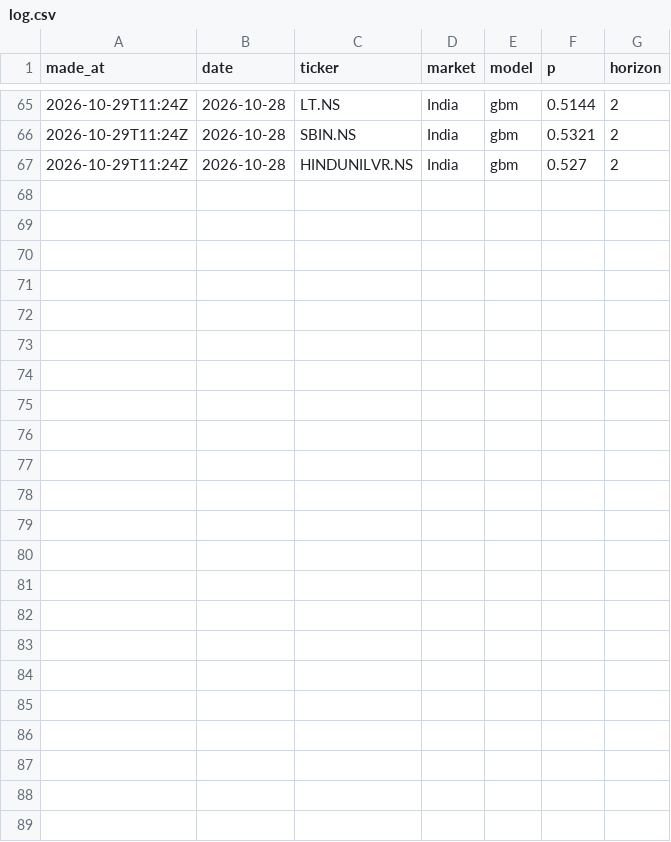
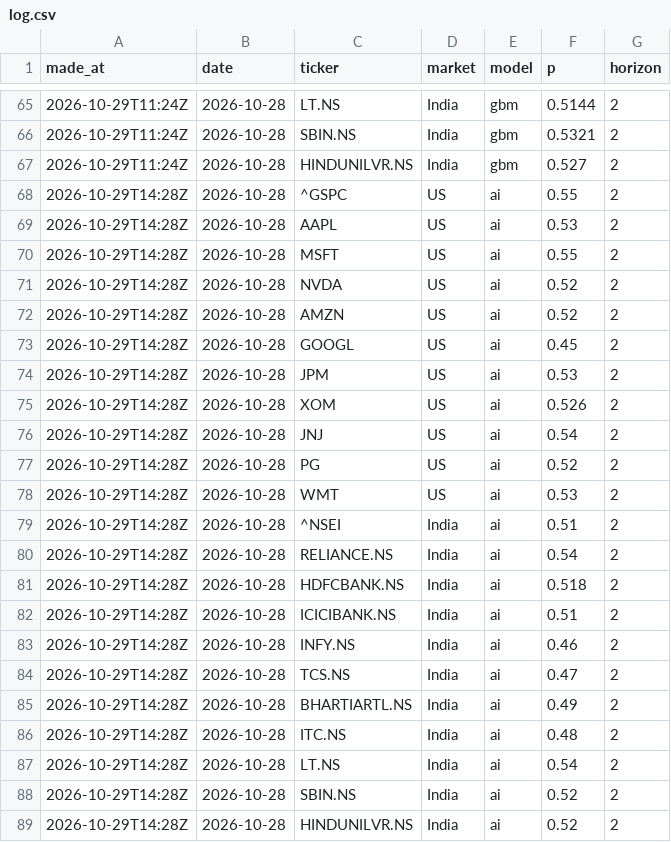
Before and after one commit to Prabhupadhar/marketresearch, a CSV file: forecasts/log.csv, drawn as a sheet; only a part is shown, gaps mark what is left out.

```diff
--- a/forecasts/log.csv
+++ b/forecasts/log.csv
@@ -67 +67,23 @@ made_at,date,ticker,market,model,p,horizon
 2026-10-29T11:24Z,2026-10-28,HINDUNILVR.NS,India,gbm,0.527,2
+2026-10-29T14:28Z,2026-10-28,^GSPC,US,ai,0.55,2
+2026-10-29T14:28Z,2026-10-28,AAPL,US,ai,0.53,2
+2026-10-29T14:28Z,2026-10-28,MSFT,US,ai,0.55,2
+2026-10-29T14:28Z,2026-10-28,NVDA,US,ai,0.52,2
+2026-10-29T14:28Z,2026-10-28,AMZN,US,ai,0.52,2
+2026-10-29T14:28Z,2026-10-28,GOOGL,US,ai,0.45,2
+2026-10-29T14:28Z,2026-10-28,JPM,US,ai,0.53,2
+2026-10-29T14:28Z,2026-10-28,XOM,US,ai,0.526,2
+2026-10-29T14:28Z,2026-10-28,JNJ,US,ai,0.54,2
+2026-10-29T14:28Z,2026-10-28,PG,US,ai,0.52,2
+2026-10-29T14:28Z,2026-10-28,WMT,US,ai,0.53,2
+2026-10-29T14:28Z,2026-10-28,^NSEI,India,ai,0.51,2
+2026-10-29T14:28Z,2026-10-28,RELIANCE.NS,India,ai,0.54,2
+2026-10-29T14:28Z,2026-10-28,HDFCBANK.NS,India,ai,0.518,2
+2026-10-29T14:28Z,2026-10-28,ICICIBANK.NS,India,ai,0.51,2
+2026-10-29T14:28Z,2026-10-28,INFY.NS,India,ai,0.46,2
+2026-10-29T14:28Z,2026-10-28,TCS.NS,India,ai,0.47,2
+2026-10-29T14:28Z,2026-10-28,BHARTIARTL.NS,India,ai,0.49,2
+2026-10-29T14:28Z,2026-10-28,ITC.NS,India,ai,0.48,2
+2026-10-29T14:28Z,2026-10-28,LT.NS,India,ai,0.54,2
+2026-10-29T14:28Z,2026-10-28,SBIN.NS,India,ai,0.52,2
+2026-10-29T14:28Z,2026-10-28,HINDUNILVR.NS,India,ai,0.52,2
```
Also changed, not shown: 1 other file.
